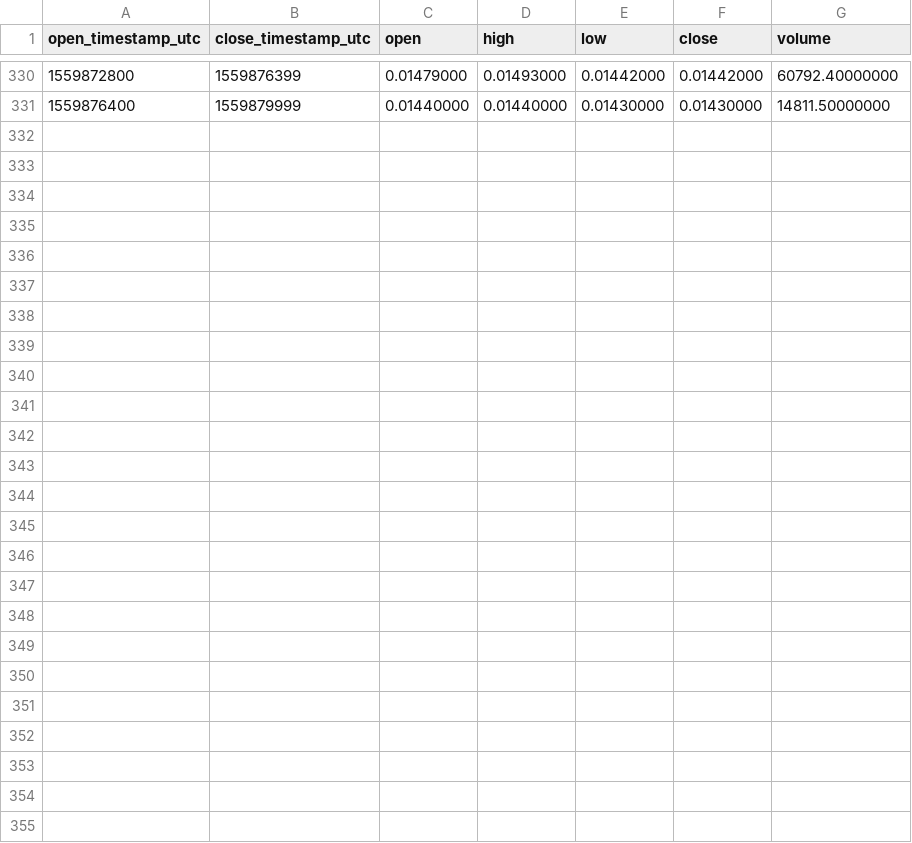
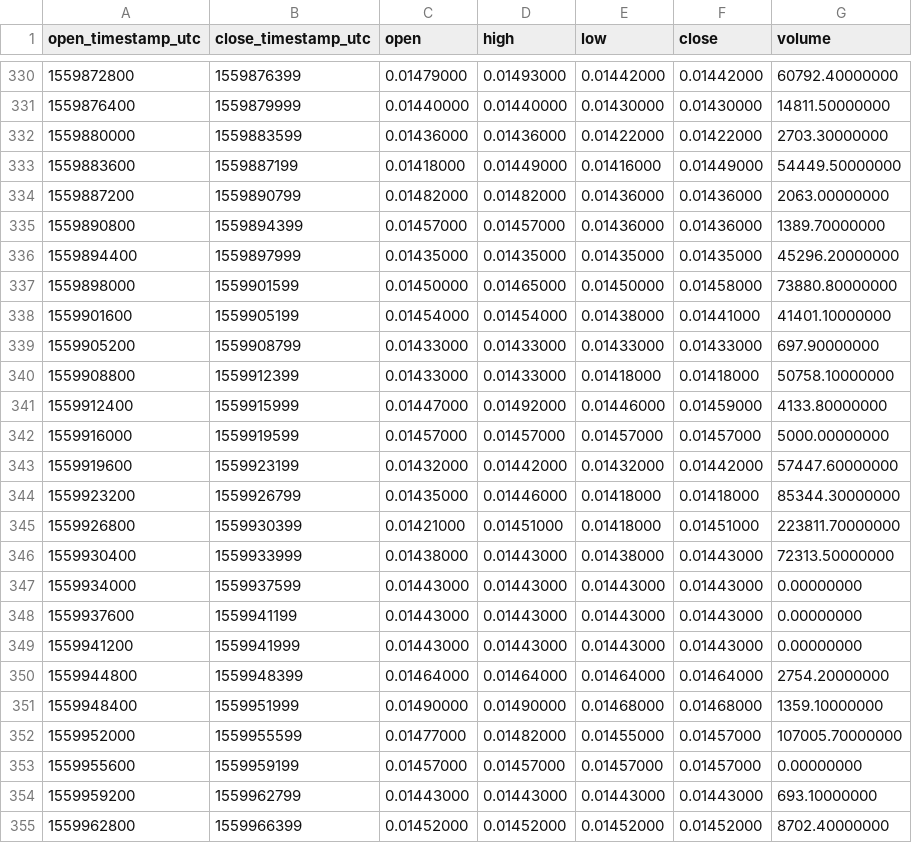
Before and after one commit to cryptobigbro/binance-TFUELUSDC, a CSV file: binance-TFUELUSDC-1h.csv, drawn as a sheet; only a part is shown, gaps mark what is left out; the diff names each change by its address in the sheet, - before the commit and + after, or states it on an @@ line.

Commit message:
Update OHLCV data.

```diff
--- a/binance-TFUELUSDC-1h.csv
+++ b/binance-TFUELUSDC-1h.csv
+row 332: 1559880000 | 1559883599 | 0.01436000 | 0.01436000 | 0.01422000 | 0.01422000 | 2703.30000000
+row 333: 1559883600 | 1559887199 | 0.01418000 | 0.01449000 | 0.01416000 | 0.01449000 | 54449.50000000
+row 334: 1559887200 | 1559890799 | 0.01482000 | 0.01482000 | 0.01436000 | 0.01436000 | 2063.00000000
+row 335: 1559890800 | 1559894399 | 0.01457000 | 0.01457000 | 0.01436000 | 0.01436000 | 1389.70000000
+row 336: 1559894400 | 1559897999 | 0.01435000 | 0.01435000 | 0.01435000 | 0.01435000 | 45296.20000000
+row 337: 1559898000 | 1559901599 | 0.01450000 | 0.01465000 | 0.01450000 | 0.01458000 | 73880.80000000
+row 338: 1559901600 | 1559905199 | 0.01454000 | 0.01454000 | 0.01438000 | 0.01441000 | 41401.10000000
+row 339: 1559905200 | 1559908799 | 0.01433000 | 0.01433000 | 0.01433000 | 0.01433000 | 697.90000000
+row 340: 1559908800 | 1559912399 | 0.01433000 | 0.01433000 | 0.01418000 | 0.01418000 | 50758.10000000
+row 341: 1559912400 | 1559915999 | 0.01447000 | 0.01492000 | 0.01446000 | 0.01459000 | 4133.80000000
+row 342: 1559916000 | 1559919599 | 0.01457000 | 0.01457000 | 0.01457000 | 0.01457000 | 5000.00000000
+row 343: 1559919600 | 1559923199 | 0.01432000 | 0.01442000 | 0.01432000 | 0.01442000 | 57447.60000000
+row 344: 1559923200 | 1559926799 | 0.01435000 | 0.01446000 | 0.01418000 | 0.01418000 | 85344.30000000
+row 345: 1559926800 | 1559930399 | 0.01421000 | 0.01451000 | 0.01418000 | 0.01451000 | 223811.70000000
+row 346: 1559930400 | 1559933999 | 0.01438000 | 0.01443000 | 0.01438000 | 0.01443000 | 72313.50000000
+row 347: 1559934000 | 1559937599 | 0.01443000 | 0.01443000 | 0.01443000 | 0.01443000 | 0.00000000
+row 348: 1559937600 | 1559941199 | 0.01443000 | 0.01443000 | 0.01443000 | 0.01443000 | 0.00000000
+row 349: 1559941200 | 1559941999 | 0.01443000 | 0.01443000 | 0.01443000 | 0.01443000 | 0.00000000
+row 350: 1559944800 | 1559948399 | 0.01464000 | 0.01464000 | 0.01464000 | 0.01464000 | 2754.20000000
+row 351: 1559948400 | 1559951999 | 0.01490000 | 0.01490000 | 0.01468000 | 0.01468000 | 1359.10000000
+row 352: 1559952000 | 1559955599 | 0.01477000 | 0.01482000 | 0.01455000 | 0.01457000 | 107005.70000000
+row 353: 1559955600 | 1559959199 | 0.01457000 | 0.01457000 | 0.01457000 | 0.01457000 | 0.00000000
+row 354: 1559959200 | 1559962799 | 0.01443000 | 0.01443000 | 0.01443000 | 0.01443000 | 693.10000000
+row 355: 1559962800 | 1559966399 | 0.01452000 | 0.01452000 | 0.01452000 | 0.01452000 | 8702.40000000
```
Also changed, not shown: binance-TFUELUSDC-1d.csv, 1 other file.
